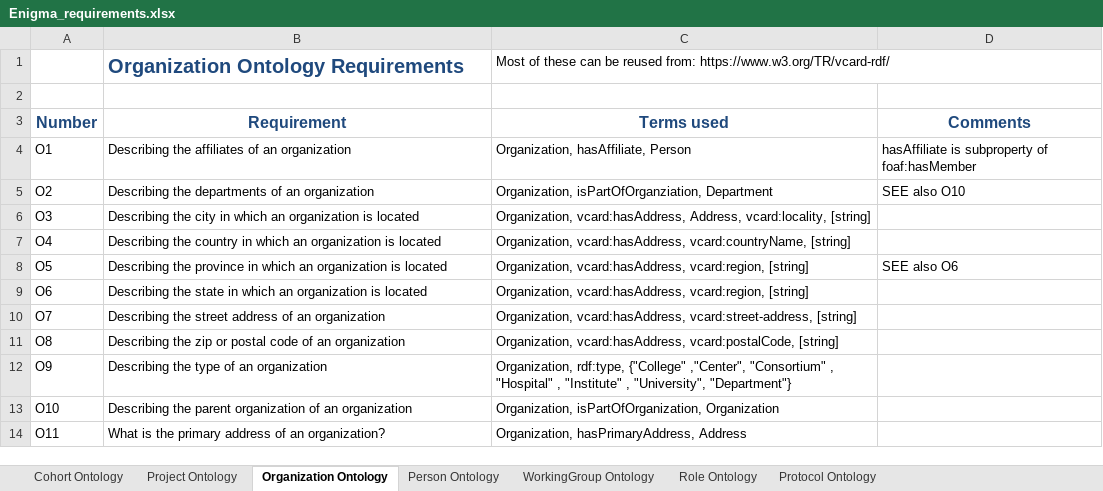
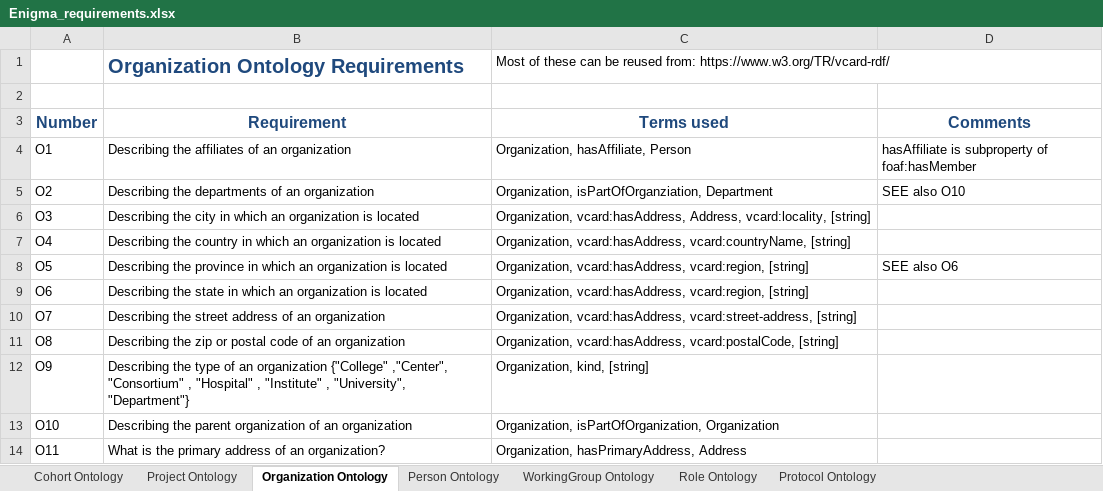
Before and after one commit to KnowledgeCaptureAndDiscovery/EnigmaOntology, an Excel workbook: requirements/Enigma_requirements.xlsx, sheet Organization Ontology, drawn as a sheet; values as stored, in another font and other column widths than the file's, no borders; the diff names each change by its address in the sheet, - before the commit and + after, or states it on an @@ line.

Commit message:
fixed prop inconsistencies across ontology and added kind obj prop

```diff
--- a/requirements/Enigma_requirements.xlsx (sheet Organization Ontology)
+++ b/requirements/Enigma_requirements.xlsx (sheet Organization Ontology)
-B12 (Requirement): …an organization
+B12 (Requirement): …an organization {"College" ,"Center", "Consortium" , "Hospital" , "Institute" , "University", "Department"}
-C12 (Terms used): Organization, rdf:type, {"College" ,"Center", "Consortium" , "Hospital" , "Institute" , "University", "Department"}
+C12 (Terms used): Organization, kind, [string]
```
Also changed, not shown: sheet Cohort Ontology, sheet WorkingGroup Ontology, 5 other files.
